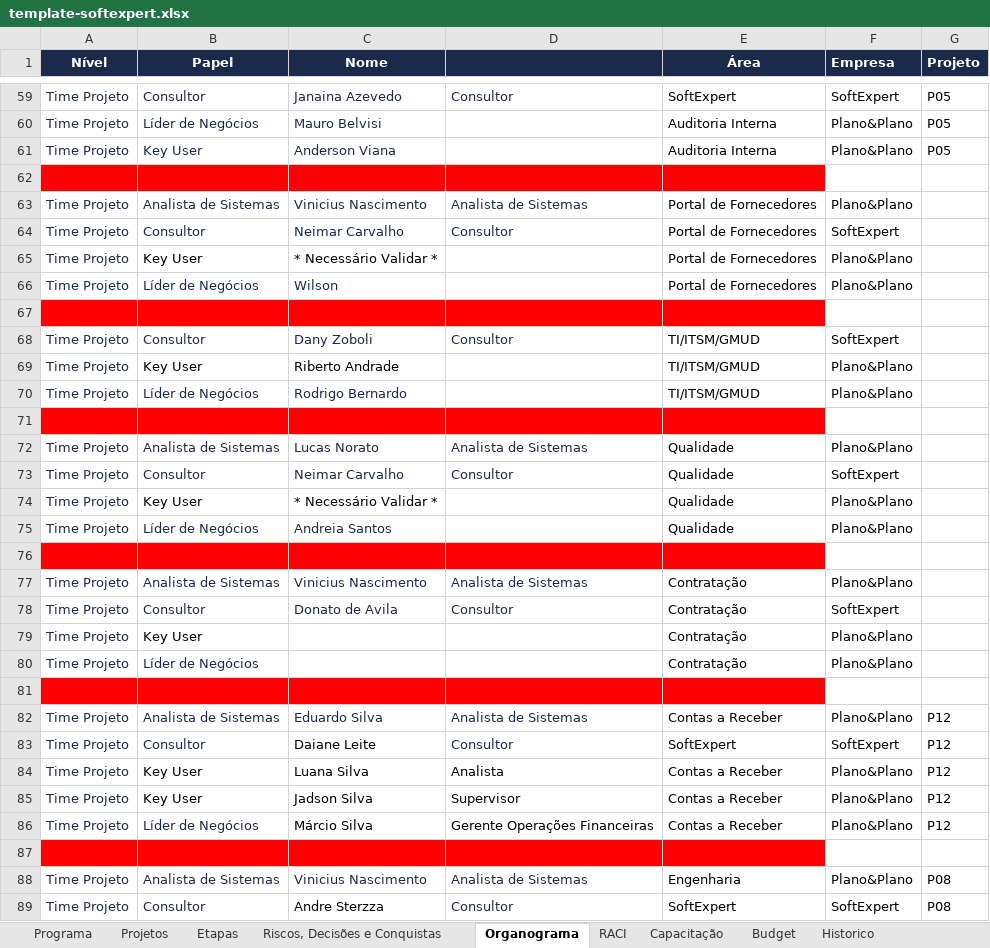
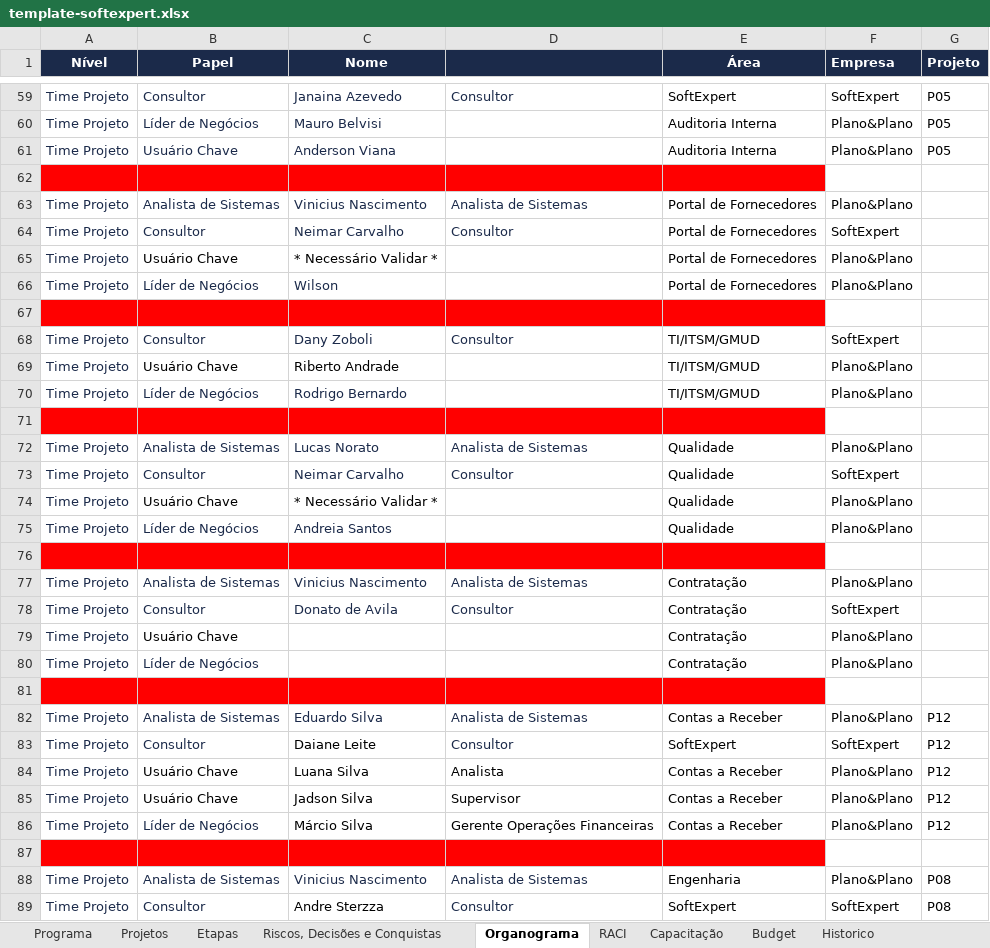
Before and after one commit to Lucas7Fernandes/Softexpert, an Excel workbook: template-softexpert.xlsx, sheet Organograma, drawn as a sheet; only a part is shown, gaps mark what is left out; values as stored, in another font and other column widths than the file's, no borders; the diff covers the shown part only; the diff names each change by its address in the sheet, - before the commit and + after, or states it on an @@ line.

Commit message:
Atualização automática da planilha

```diff
--- a/template-softexpert.xlsx (sheet Organograma)
+++ b/template-softexpert.xlsx (sheet Organograma)
-B61 (Papel): Key User
+B61 (Papel): Usuário Chave
-B65 (Papel): Key User
+B65 (Papel): Usuário Chave
-B69 (Papel): Key User
+B69 (Papel): Usuário Chave
-B74 (Papel): Key User
+B74 (Papel): Usuário Chave
-B79 (Papel): Key User
+B79 (Papel): Usuário Chave
-B84:B85 (Papel): Key User
+B84:B85 (Papel): Usuário Chave
```
Also changed, not shown: 10 edited cells elsewhere in this sheet, sheet Budget.
